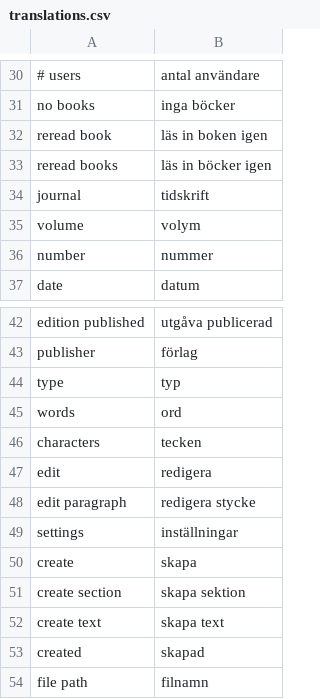
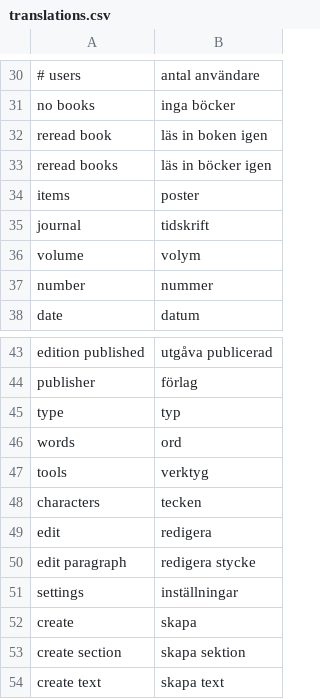
Before and after one commit to pekrau/writethatbook, a CSV file: translations.csv, drawn as a sheet; only a part is shown, gaps mark what is left out; the shorter side is filled out with more unchanged rows; the diff names each change by its address in the sheet, - before the commit and + after, or states it on an @@ line.

Commit message:
Added tools into options for refs. Closes #38.

```diff
--- a/translations.csv
+++ b/translations.csv
+row 34: items | poster
+row 47: tools | verktyg
```
Also changed, not shown: 7 other files.
